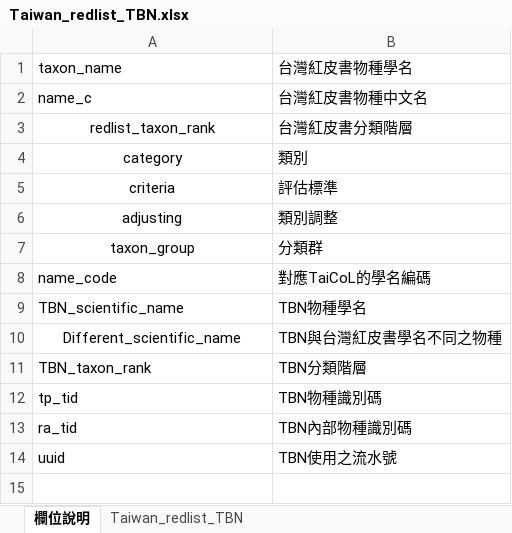
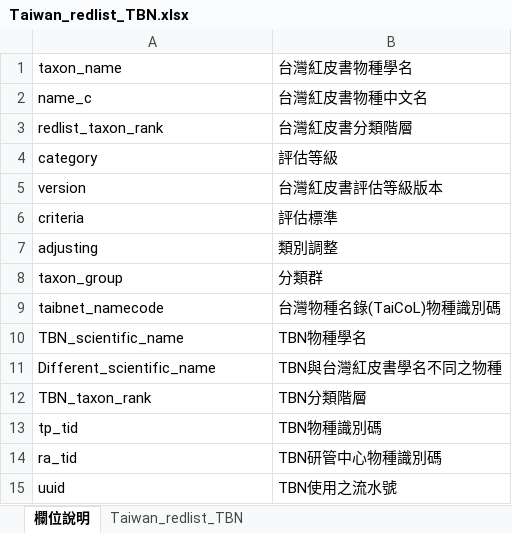
Before and after one commit to oliviakuo/TBN_VertebrateList, an Excel workbook: TBN_VertebrateList_xlsx/Taiwan_redlist_TBN.xlsx, sheet 欄位說明, drawn as a sheet; values as stored, in another font and other column widths than the file's, no borders; conditional formats not drawn; removed rows and columns are numbered as before the commit, all else as after; the diff names each change by its address in the sheet, - before the commit and + after, or states it on an @@ line.

```diff
--- a/TBN_VertebrateList_xlsx/Taiwan_redlist_TBN.xlsx (sheet 欄位說明)
+++ b/TBN_VertebrateList_xlsx/Taiwan_redlist_TBN.xlsx (sheet 欄位說明)
-A3:A4 alignment: center
+A3:A4 alignment: left
-B4: 類別
+B4: 評估等級
+row 5: version | 台灣紅皮書評估等級版本
-A6:A8 alignment: center
+A6:A8 alignment: left
-row 8: name_code | 對應TaiCoL的學名編碼
+row 9: taibnet_namecode | 台灣物種名錄(TaiCoL)物種識別碼
-A11 alignment: center
+A11 alignment: left
-B14: TBN內部物種識別碼
+B14: TBN研管中心物種識別碼
```
Also changed, not shown: sheet Taiwan_redlist_TBN, TBN_VertebrateList_xlsx/Taiwan_redlist.xlsx, TBN_VertebrateList_xlsx/iucn_redlist_TBN.xlsx, 3 other files.
